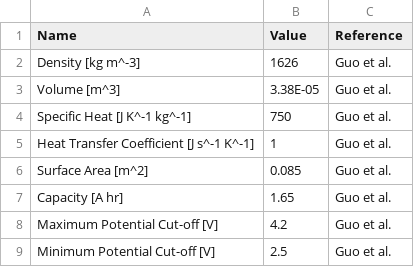
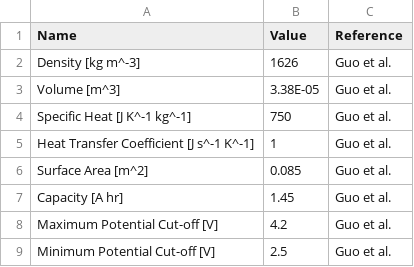
Before and after one commit to yili-envision/SPPy, a CSV file: data/Calce_PL/param_battery-cell.csv, drawn as a sheet.

```diff
--- a/data/Calce_PL/param_battery-cell.csv
+++ b/data/Calce_PL/param_battery-cell.csv
@@ -6,3 +6,3 @@ Heat Transfer Coefficient [J s^-1 K^-1],1,Guo et al.
 Surface Area [m^2],0.085,Guo et al.
-Capacity [A hr],1.65,Guo et al.
+Capacity [A hr],1.45,Guo et al.
 Maximum Potential Cut-off [V],4.2,Guo et al.
```
Also changed, not shown: 22 other files.
